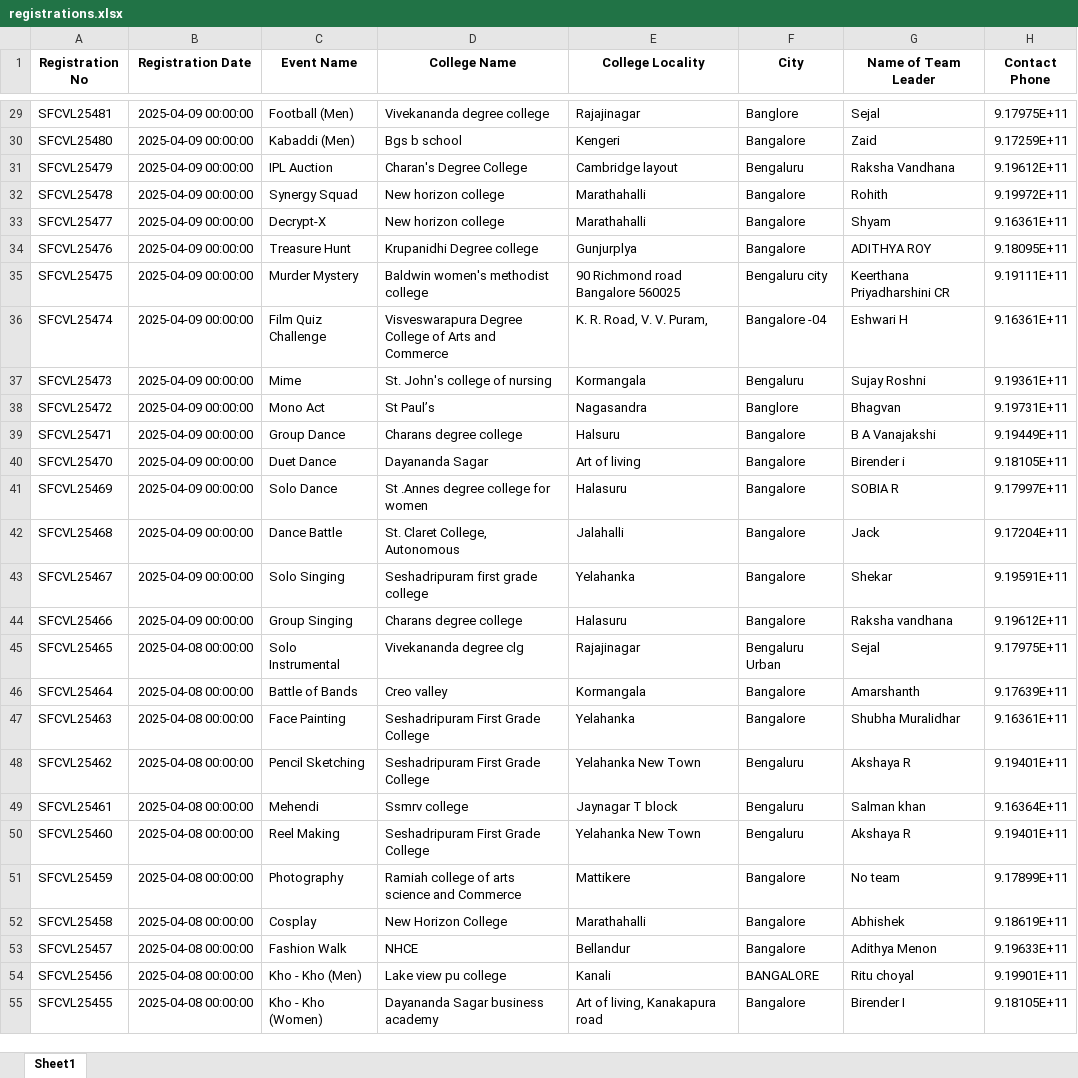
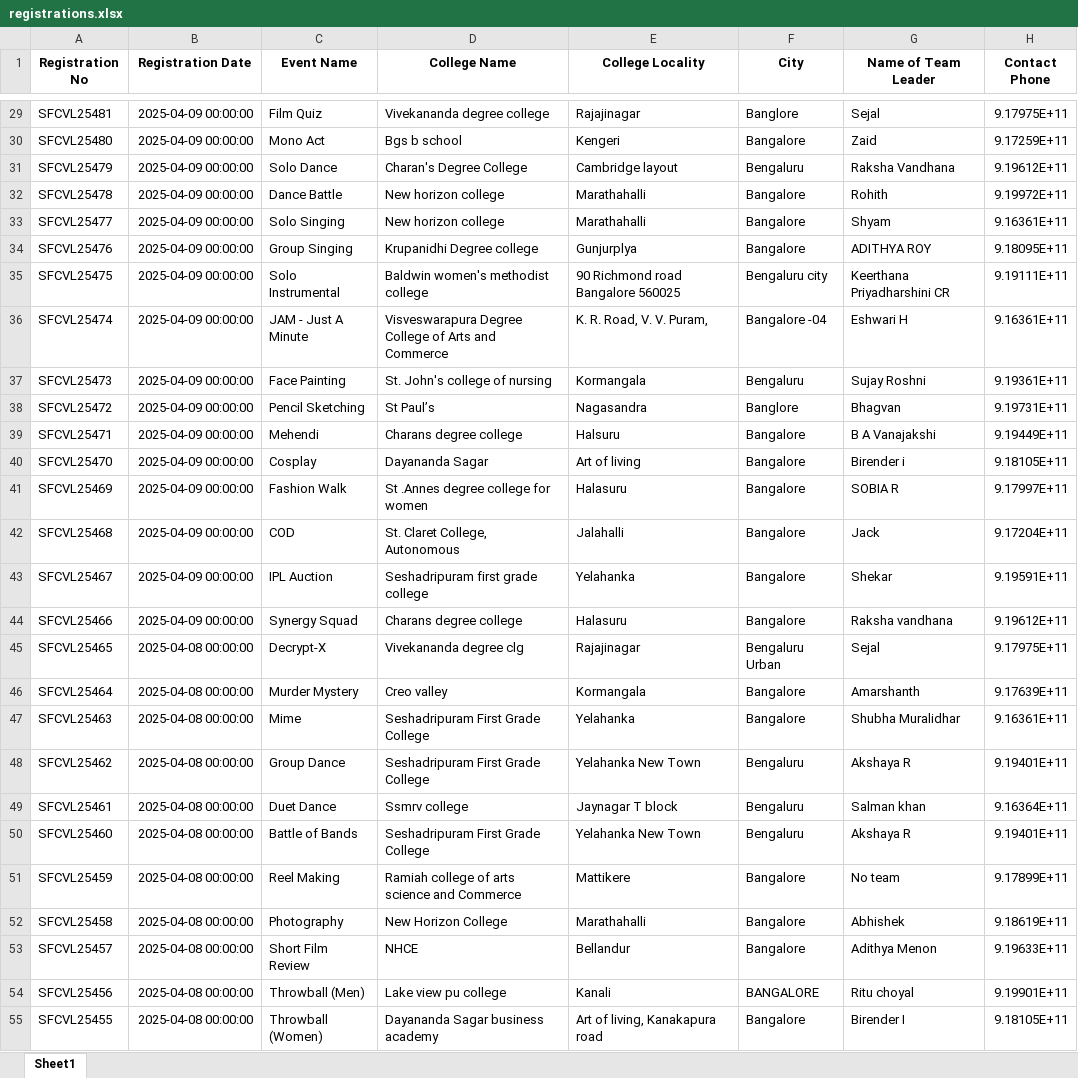
Before and after one commit to harishgowda1379/carnivalesque-portal, an Excel workbook: data/registrations.xlsx, sheet Sheet1, drawn as a sheet; only a part is shown, gaps mark what is left out; values as stored, in another font and other column widths than the file's, no borders; the diff covers the shown part only; the diff names each change by its address in the sheet, - before the commit and + after, or states it on an @@ line.

```diff
--- a/data/registrations.xlsx (sheet Sheet1)
+++ b/data/registrations.xlsx (sheet Sheet1)
-C29 (Event Name): Football (Men)
+C29 (Event Name): Film Quiz
-C30 (Event Name): Kabaddi (Men)
+C30 (Event Name): Mono Act
-C31 (Event Name): IPL Auction
+C31 (Event Name): Solo Dance
-C32 (Event Name): Synergy Squad
+C32 (Event Name): Dance Battle
-C33 (Event Name): Decrypt-X
+C33 (Event Name): Solo Singing
-C34 (Event Name): Treasure Hunt
+C34 (Event Name): Group Singing
-C35 (Event Name): Murder Mystery
+C35 (Event Name): Solo Instrumental
-C36 (Event Name): Film Quiz Challenge
+C36 (Event Name): JAM - Just A Minute
-C37 (Event Name): Mime
+C37 (Event Name): Face Painting
-C38 (Event Name): Mono Act
+C38 (Event Name): Pencil Sketching
-C39 (Event Name): Group Dance
+C39 (Event Name): Mehendi
-C40 (Event Name): Duet Dance
+C40 (Event Name): Cosplay
-C41 (Event Name): Solo Dance
+C41 (Event Name): Fashion Walk
-C42 (Event Name): Dance Battle
+C42 (Event Name): COD
-C43 (Event Name): Solo Singing
+C43 (Event Name): IPL Auction
-C44 (Event Name): Group Singing
+C44 (Event Name): Synergy Squad
-C45 (Event Name): Solo Instrumental
+C45 (Event Name): Decrypt-X
-C46 (Event Name): Battle of Bands
+C46 (Event Name): Murder Mystery
-C47 (Event Name): Face Painting
+C47 (Event Name): Mime
-C48 (Event Name): Pencil Sketching
+C48 (Event Name): Group Dance
-C49 (Event Name): Mehendi
+C49 (Event Name): Duet Dance
-C50 (Event Name): Reel Making
+C50 (Event Name): Battle of Bands
-C51 (Event Name): Photography
+C51 (Event Name): Reel Making
-C52 (Event Name): Cosplay
+C52 (Event Name): Photography
-C53 (Event Name): Fashion Walk
+C53 (Event Name): Short Film Review
-C54 (Event Name): Kho - Kho (Men)
+C54 (Event Name): Throwball (Men)
-C55 (Event Name): Kho - Kho (Women)
+C55 (Event Name): Throwball (Women)
```
Also changed, not shown: 1 added row, 465 edited cells and cell formats elsewhere in this sheet, 9 other files.
